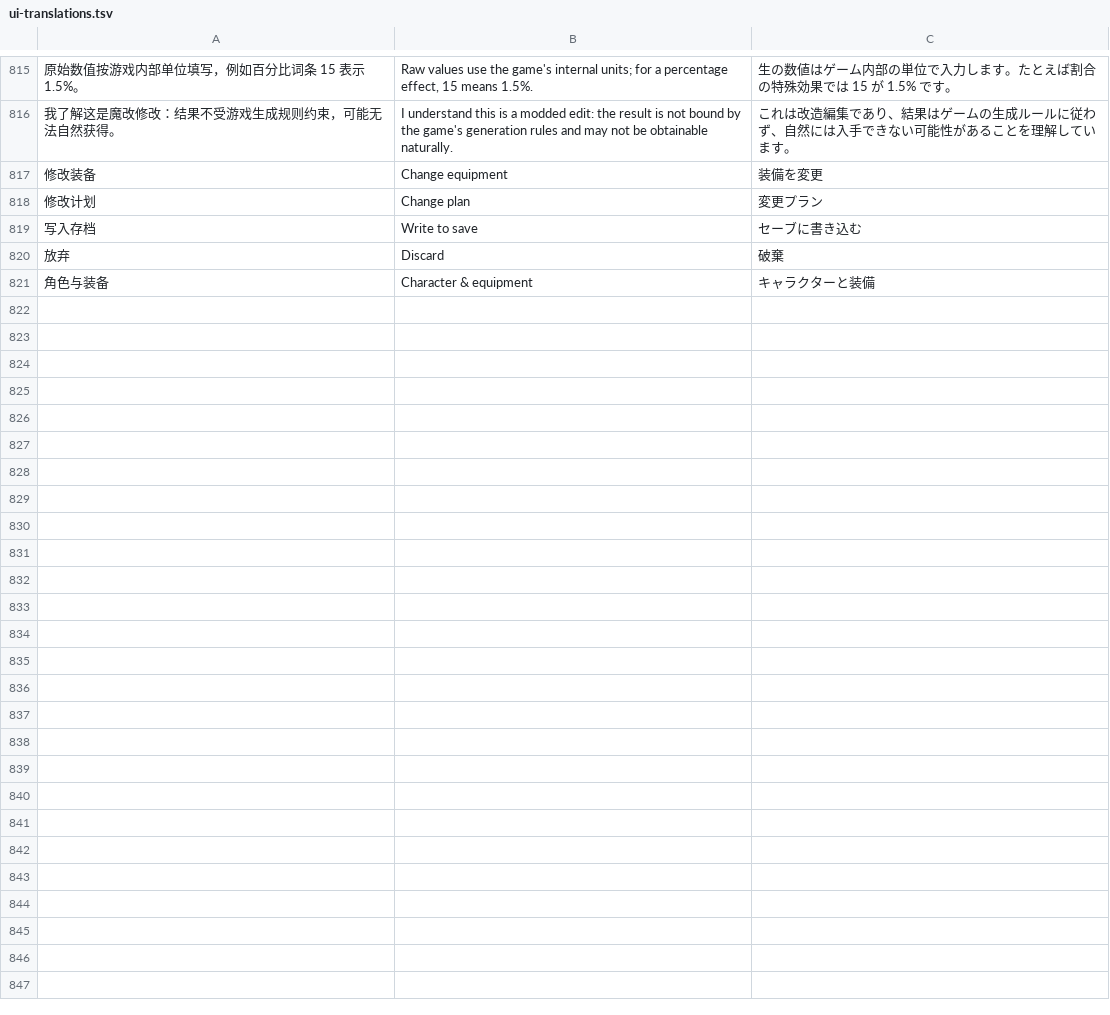
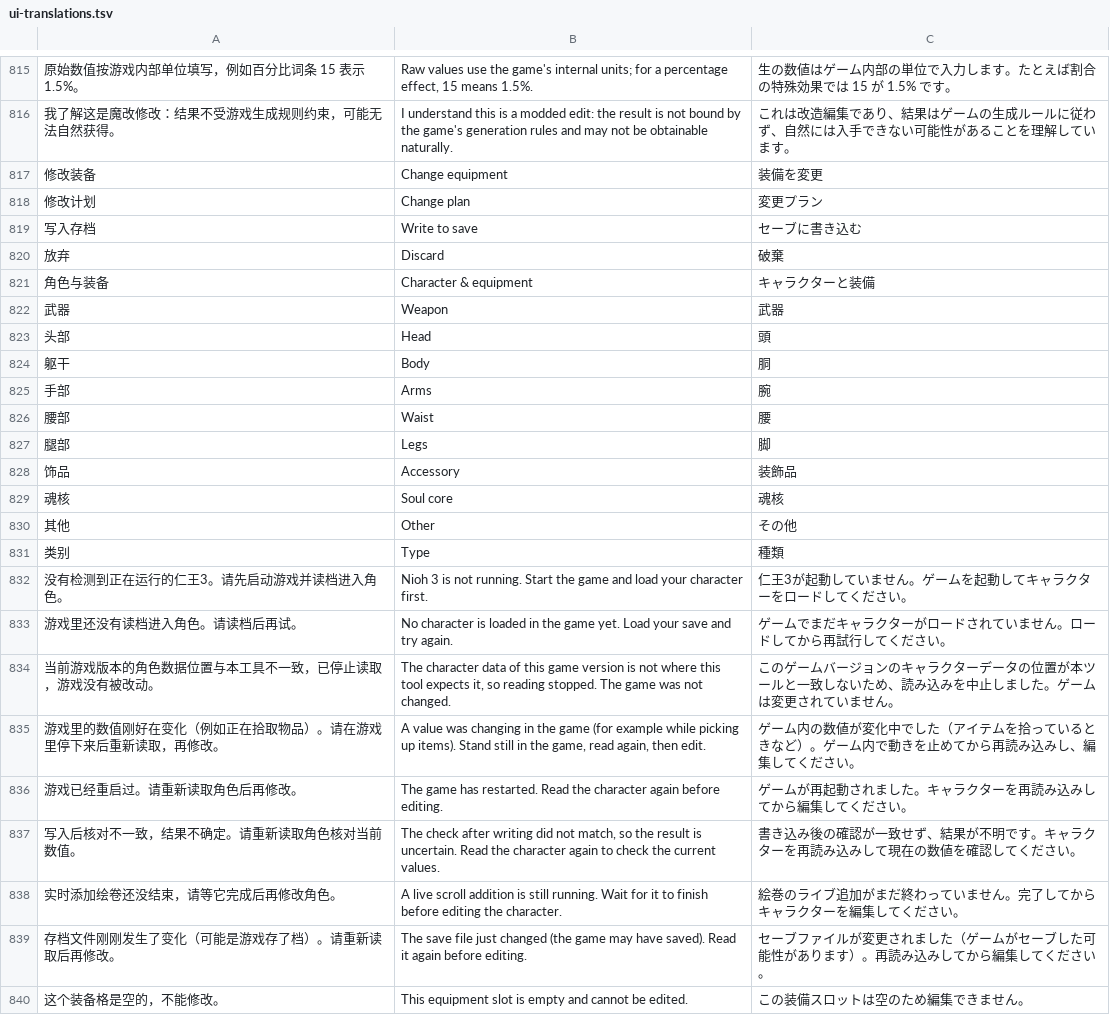
Before and after one commit to Master-Bayesian/Nioh3-Scroll-Generator, a TSV file: apps/workshop/ui-translations.tsv, drawn as a sheet; only a part is shown, gaps mark what is left out; the diff names each change by its address in the sheet, - before the commit and + after, or states it on an @@ line.

```diff
--- a/apps/workshop/ui-translations.tsv
+++ b/apps/workshop/ui-translations.tsv
+row 822: 武器 | Weapon | 武器
+row 823: 头部 | Head | 頭
+row 824: 躯干 | Body | 胴
+row 825: 手部 | Arms | 腕
+row 826: 腰部 | Waist | 腰
+row 827: 腿部 | Legs | 脚
+row 828: 饰品 | Accessory | 装飾品
+row 829: 魂核 | Soul core | 魂核
+row 830: 其他 | Other | その他
+row 831: 类别 | Type | 種類
+row 832: 没有检测到正在运行的仁王3。请先启动游戏并读档进入角色。 | Nioh 3 is not running. Start the game and load your character first. | 仁王3が起動していません。ゲームを起動してキャラクターをロードしてください。
+row 833: 游戏里还没有读档进入角色。请读档后再试。 | No character is loaded in the game yet. Load your save and try again. | ゲームでまだキャラクターがロードされていません。ロードしてから再試行してください。
+row 834: 当前游戏版本的角色数据位置与本工具不一致，已停止读取，游戏没有被改动。 | The character data of this game version is not where this tool expects it, so reading stopped. The game was not changed. | このゲームバージョンのキャラクターデータの位置が本ツールと一致しないため、読み込みを中止しました。ゲームは変更されていません。
+row 835: 游戏里的数值刚好在变化（例如正在拾取物品）。请在游戏里停下来后重新读取，再修改。 | A value was changing in the game (for example while picking up items). Stand still in the game, read again, then edit. | ゲーム内の数値が変化中でした（アイテムを拾っているときなど）。ゲーム内で動きを止めてから再読み込みし、編集してください。
+row 836: 游戏已经重启过。请重新读取角色后再修改。 | The game has restarted. Read the character again before editing. | ゲームが再起動されました。キャラクターを再読み込みしてから編集してください。
+row 837: 写入后核对不一致，结果不确定。请重新读取角色核对当前数值。 | The check after writing did not match, so the result is uncertain. Read the character again to check the current values. | 書き込み後の確認が一致せず、結果が不明です。キャラクターを再読み込みして現在の数値を確認してください。
+row 838: 实时添加绘卷还没结束，请等它完成后再修改角色。 | A live scroll addition is still running. Wait for it to finish before editing the character. | 絵巻のライブ追加がまだ終わっていません。完了してからキャラクターを編集してください。
+row 839: 存档文件刚刚发生了变化（可能是游戏存了档）。请重新读取后再修改。 | The save file just changed (the game may have saved). Read it again before editing. | セーブファイルが変更されました（ゲームがセーブした可能性があります）。再読み込みしてから編集してください。
+row 840: 这个装备格是空的，不能修改。 | This equipment slot is empty and cannot be edited. | この装備スロットは空のため編集できません。
```
Also changed, not shown: 11 other files.
